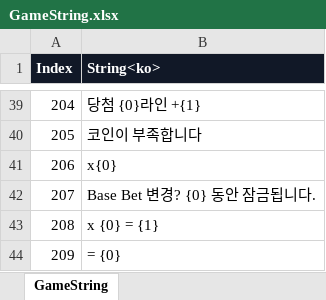
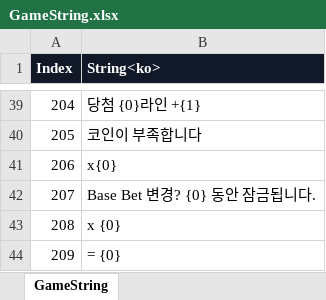
Before and after one commit to KimTaeY96/MapleSlot, an Excel workbook: ExcelTable/GameString.xlsx, sheet GameString, drawn as a sheet; only a part is shown, gaps mark what is left out; values as stored, in another font and other column widths than the file's, no borders; the diff names each change by its address in the sheet, - before the commit and + after, or states it on an @@ line.

```diff
--- a/ExcelTable/GameString.xlsx (sheet GameString)
+++ b/ExcelTable/GameString.xlsx (sheet GameString)
-B43 (String<ko>): x {0} = {1}
+B43 (String<ko>): x {0}
```
Also changed, not shown: 5 other files.
